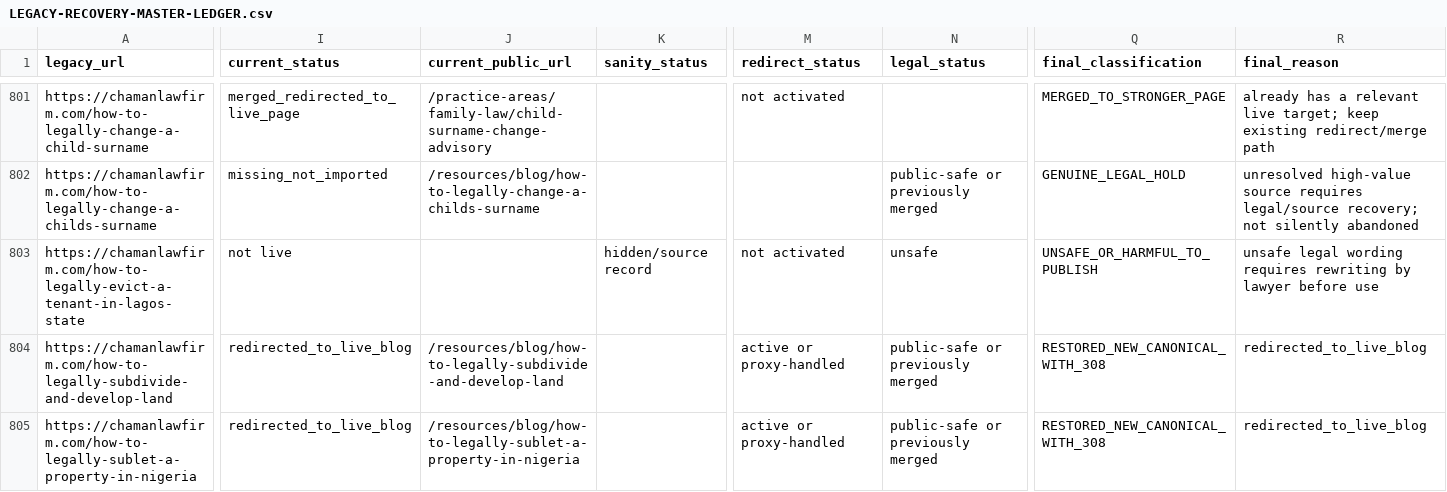
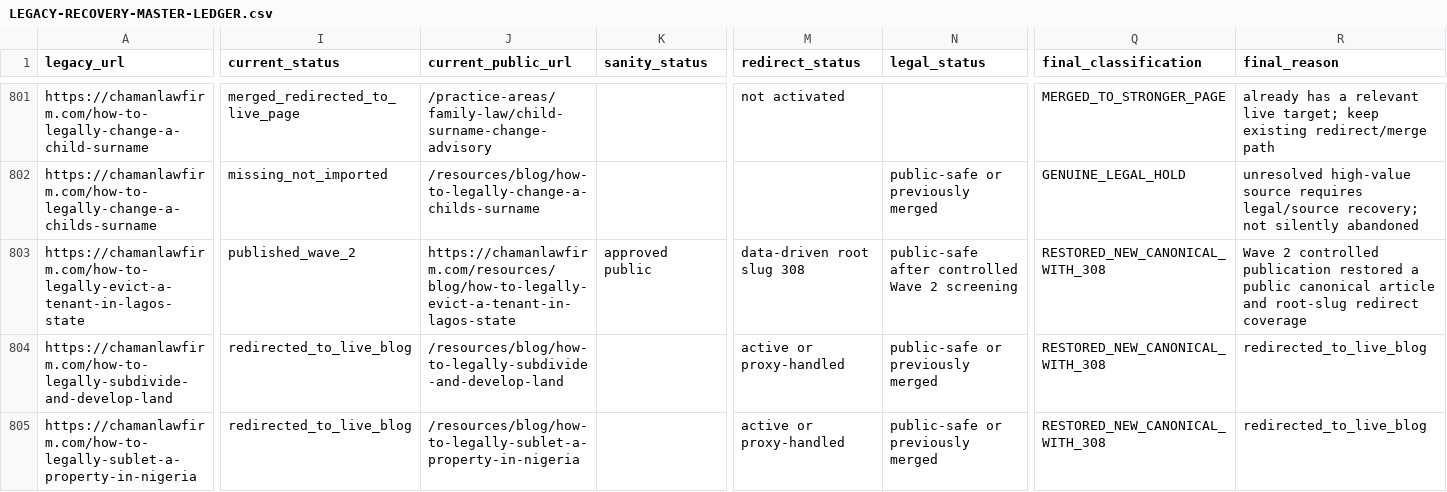
Before and after one commit to chamanlawfirm/chaman-law-firm-website, a CSV file: docs/LEGACY-RECOVERY-MASTER-LEDGER.csv, drawn as a sheet; only a part is shown, gaps mark what is left out; the diff covers the shown part only; the diff names each change by its address in the sheet, - before the commit and + after, or states it on an @@ line.

Commit message:
feat: publish recoverable legacy content wave and reduce legal holds

```diff
--- a/docs/LEGACY-RECOVERY-MASTER-LEDGER.csv
+++ b/docs/LEGACY-RECOVERY-MASTER-LEDGER.csv
-I803 (current_status): not live
+I803 (current_status): published_wave_2
-J803 (current_public_url): (empty)
+J803 (current_public_url): https://chamanlawfirm.com/resources/blog/how-to-legally-evict-a-tenant-in-lagos-state
-K803 (sanity_status): hidden/source record
+K803 (sanity_status): approved public
-M803 (redirect_status): not activated
+M803 (redirect_status): data-driven root slug 308
-N803 (legal_status): unsafe
+N803 (legal_status): public-safe after controlled Wave 2 screening
-Q803 (final_classification): UNSAFE_OR_HARMFUL_TO_PUBLISH
+Q803 (final_classification): RESTORED_NEW_CANONICAL_WITH_308
-R803 (final_reason): unsafe legal wording requires rewriting by lawyer before use
+R803 (final_reason): Wave 2 controlled publication restored a public canonical article and root-slug redirect coverage
```
Also changed, not shown: 106 edited cells elsewhere in this file, 38 other files.
